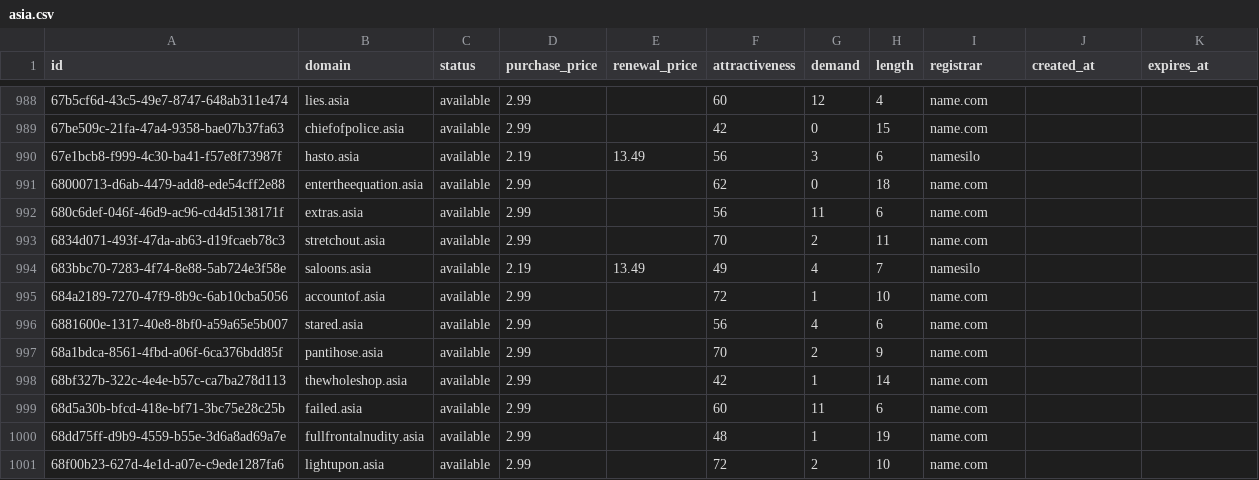
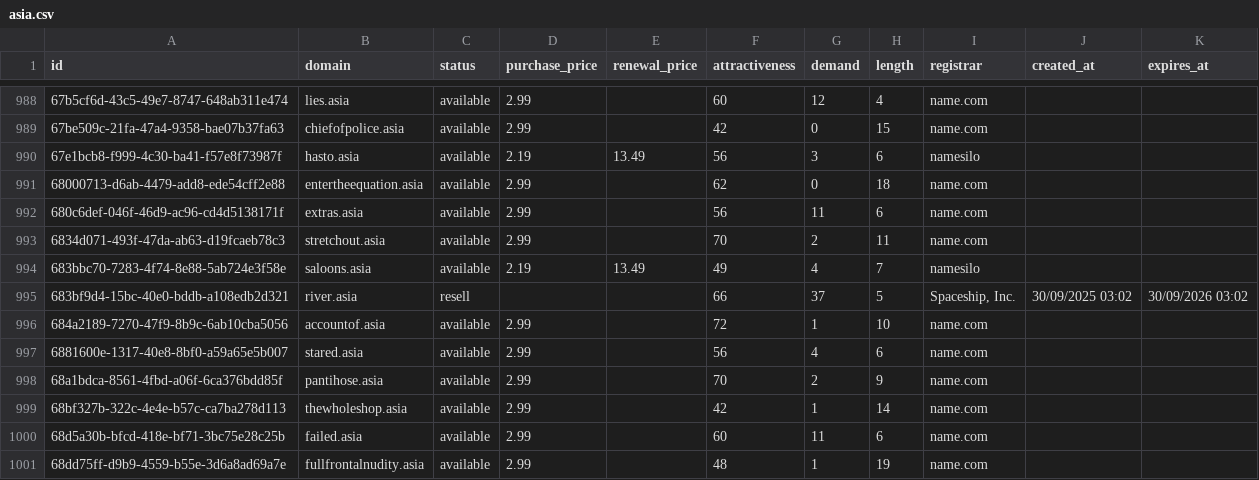
Before and after one commit to UniqueDomains/asia-oneword-domains, a CSV file: asia.csv, drawn as a sheet; only a part is shown, gaps mark what is left out.

Commit message:
Domains update

```diff
--- a/asia.csv
+++ b/asia.csv
@@ -994,2 +994,3 @@ id,domain,status,purchase_price,renewal_price,attractiveness,demand,length,regis
 683bbc70-7283-4f74-8e88-5ab724e3f58e,saloons.asia,available,2.19,13.49,49,4,7,namesilo,,
+683bf9d4-15bc-40e0-bddb-a108edb2d321,river.asia,resell,,,66,37,5,"Spaceship, Inc.",30/09/2025 03:02,30/09/2026 03:02
 684a2189-7270-47f9-8b9c-6ab10cba5056,accountof.asia,available,2.99,,72,1,10,name.com,,
@@ -1000,2 +1001 @@ id,domain,status,purchase_price,renewal_price,attractiveness,demand,length,regis
 68dd75ff-d9b9-4559-b55e-3d6a8ad69a7e,fullfrontalnudity.asia,available,2.99,,48,1,19,name.com,,
-68f00b23-627d-4e1d-a07e-c9ede1287fa6,lightupon.asia,available,2.99,,72,2,10,name.com,,
```
Also changed, not shown: 4 other files.
